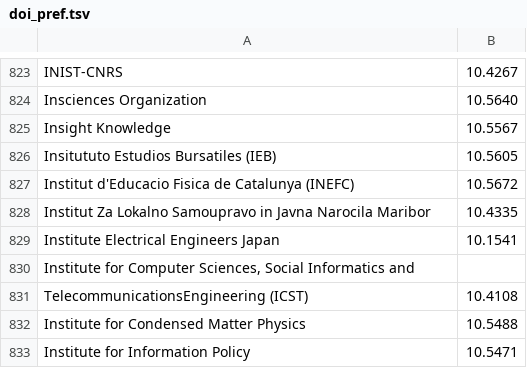
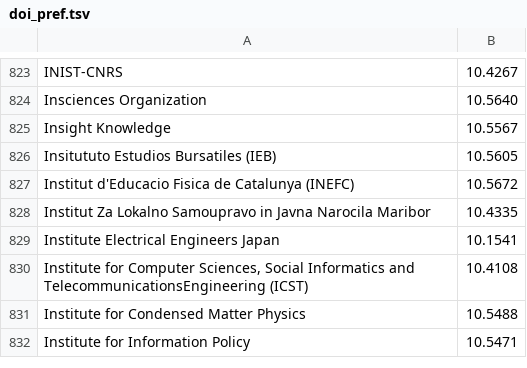
Before and after one commit to wpoa/Wikipedia-Cite-o-Meter, a TSV file: doi_pref.tsv, drawn as a sheet; only a part is shown, gaps mark what is left out.

Commit message:
removed superfluous line break

```diff
--- a/doi_pref.tsv
+++ b/doi_pref.tsv
@@ -829,4 +829,3 @@ Institut Za Lokalno Samoupravo in Javna Narocila Maribor	10.4335
 Institute Electrical Engineers Japan	10.1541
-Institute for Computer Sciences, Social Informatics and
-TelecommunicationsEngineering (ICST)	10.4108
+Institute for Computer Sciences, Social Informatics and TelecommunicationsEngineering (ICST)	10.4108
 Institute for Condensed Matter Physics	10.5488
```
